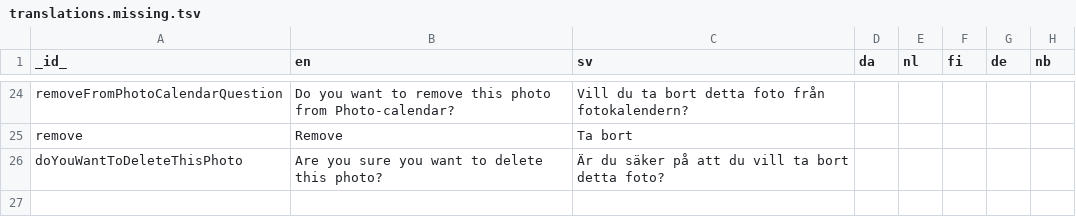
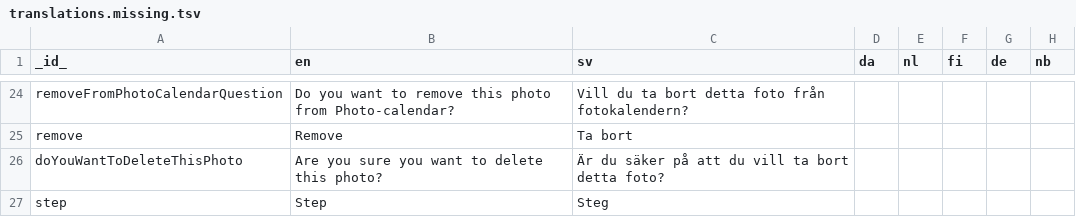
Before and after one commit to abilia/system_settings_editor, a TSV file: lib/i18n/translations.missing.tsv, drawn as a sheet; only a part is shown, gaps mark what is left out; the diff names each change by its address in the sheet, - before the commit and + after, or states it on an @@ line.

```diff
--- a/lib/i18n/translations.missing.tsv
+++ b/lib/i18n/translations.missing.tsv
+row 27: step | Step | Steg
```
Also changed, not shown: lib/i18n/translations.tsv, 2 other files.
